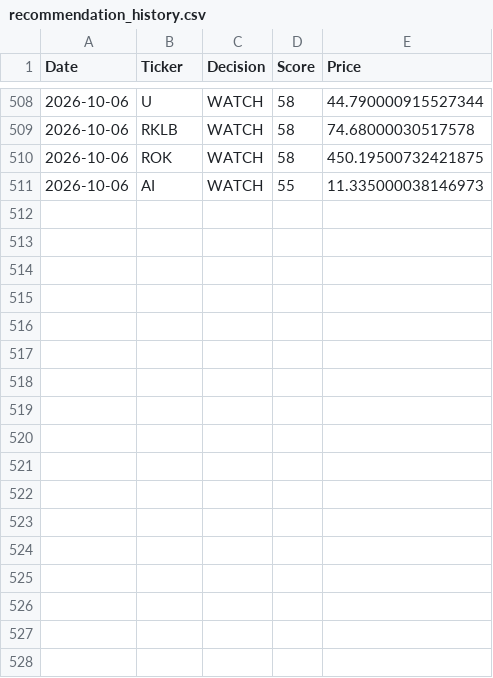
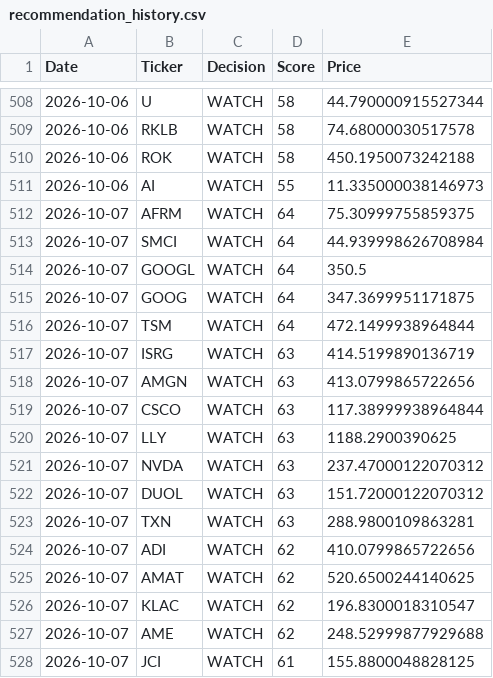
Before and after one commit to Ashwinreddyg/AI_Stock_Analyzer_Pro, a CSV file: data/recommendation_history.csv, drawn as a sheet; only a part is shown, gaps mark what is left out; the diff covers the shown part only.

```diff
--- a/data/recommendation_history.csv
+++ b/data/recommendation_history.csv
@@ -509,3 +509,20 @@ Date,Ticker,Decision,Score,Price
 2026-10-06,RKLB,WATCH,58,74.68000030517578
-2026-10-06,ROK,WATCH,58,450.19500732421875
+2026-10-06,ROK,WATCH,58,450.1950073242188
 2026-10-06,AI,WATCH,55,11.335000038146973
+2026-10-07,AFRM,WATCH,64,75.30999755859375
+2026-10-07,SMCI,WATCH,64,44.939998626708984
+2026-10-07,GOOGL,WATCH,64,350.5
+2026-10-07,GOOG,WATCH,64,347.3699951171875
+2026-10-07,TSM,WATCH,64,472.1499938964844
+2026-10-07,ISRG,WATCH,63,414.5199890136719
+2026-10-07,AMGN,WATCH,63,413.0799865722656
+2026-10-07,CSCO,WATCH,63,117.38999938964844
+2026-10-07,LLY,WATCH,63,1188.2900390625
+2026-10-07,NVDA,WATCH,63,237.47000122070312
+2026-10-07,DUOL,WATCH,63,151.72000122070312
+2026-10-07,TXN,WATCH,63,288.9800109863281
+2026-10-07,ADI,WATCH,62,410.0799865722656
+2026-10-07,AMAT,WATCH,62,520.6500244140625
+2026-10-07,KLAC,WATCH,62,196.8300018310547
+2026-10-07,AME,WATCH,62,248.52999877929688
+2026-10-07,JCI,WATCH,61,155.8800048828125
```
Also changed, not shown: 13 added rows and 2 edited cells elsewhere in this file.
